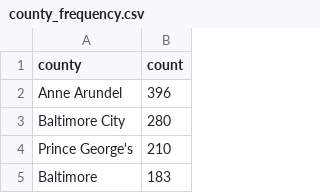
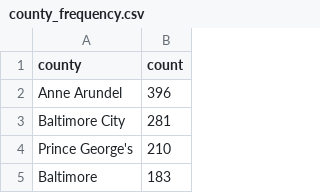
Before and after one commit to ktanner23/live-nicar-pipeline, a CSV file: exported_data/county_frequency.csv, drawn as a sheet; only a part is shown.

```diff
--- a/exported_data/county_frequency.csv
+++ b/exported_data/county_frequency.csv
@@ -2,3 +2,3 @@ county,count
 Anne Arundel,396
-Baltimore City,280
+Baltimore City,281
 Prince George's,210
```
Also changed, not shown: exported_data/all_complaints.csv, exported_data/complaint_type_frequency.csv, 1 other file.
